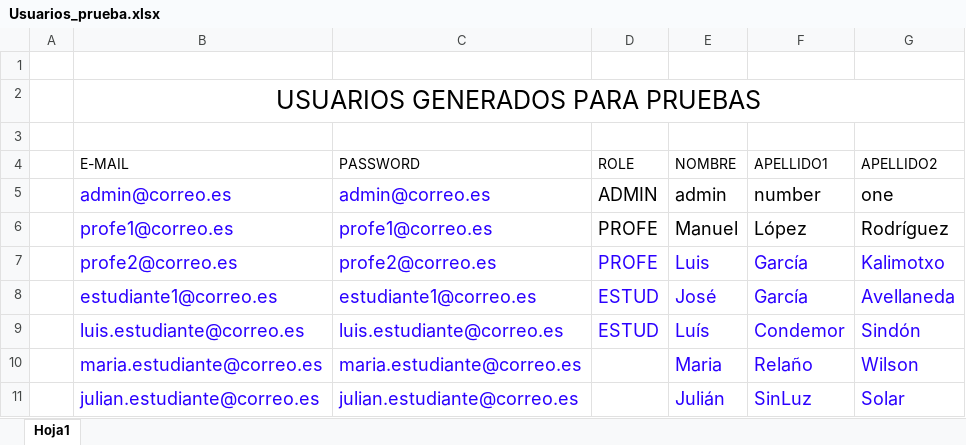
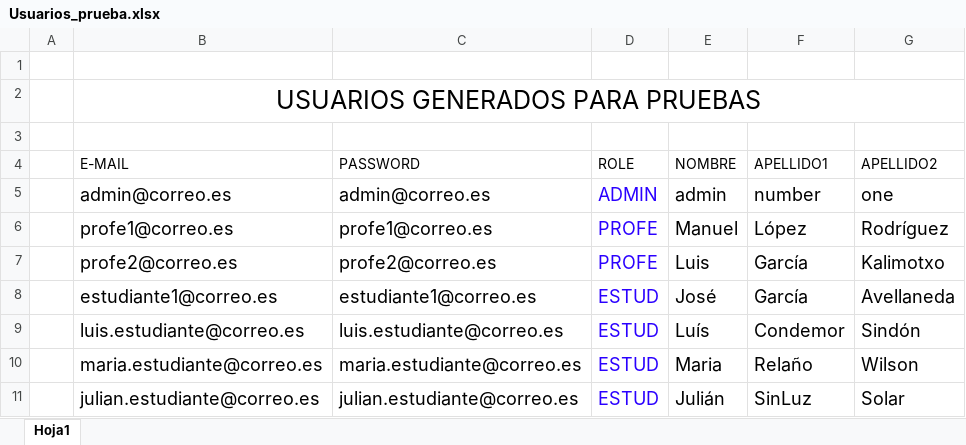
Before and after one commit to javiermartinezsanchez/uned-aplicacionweb, an Excel workbook: src/main/resources/static/docs/Usuarios_prueba.xlsx, sheet Hoja1, drawn as a sheet; values as stored, in another font and other column widths than the file's, no borders; table styles not drawn; the diff names each change by its address in the sheet, - before the commit and + after, or states it on an @@ line.

```diff
--- a/src/main/resources/static/docs/Usuarios_prueba.xlsx (sheet Hoja1)
+++ b/src/main/resources/static/docs/Usuarios_prueba.xlsx (sheet Hoja1)
-B5:C11 text colour: #2A00FF
+B5:C11 text colour: black
-D5:D6 text colour: black
+D5:D6 text colour: #2A00FF
-E7:G11 text colour: #2A00FF
+E7:G11 text colour: black
-D10:D11 (ROLE): (empty)
+D10:D11 (ROLE): ESTUD
```
Also changed, not shown: src/main/resources/static/docs/Casos de uso.xlsx, src/main/resources/static/docs/Requisito Funcional.xlsx, 2 other files.
